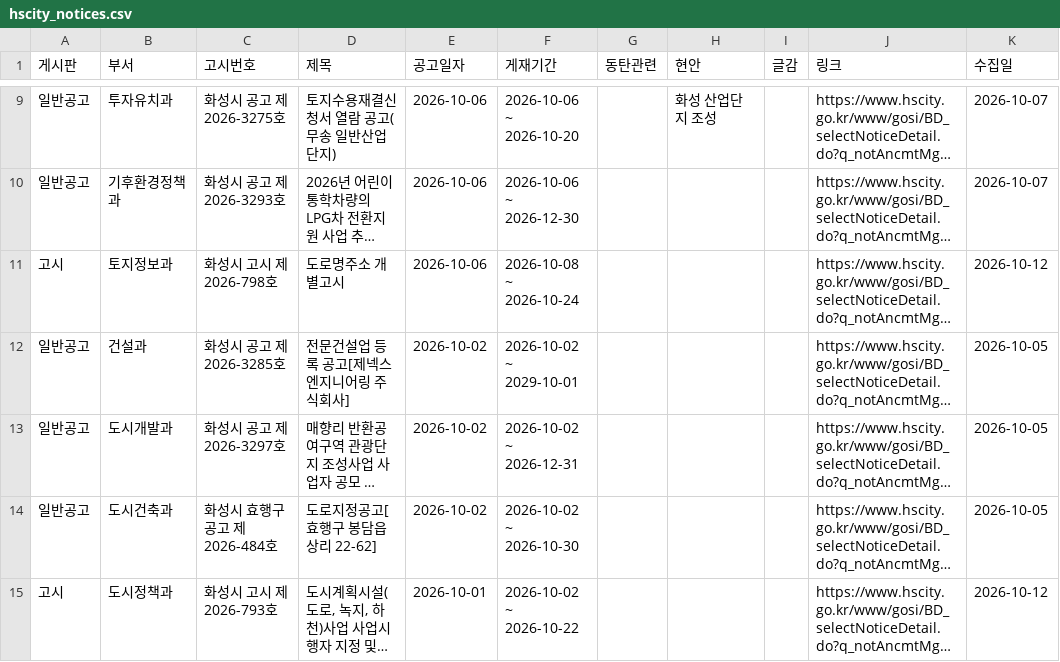
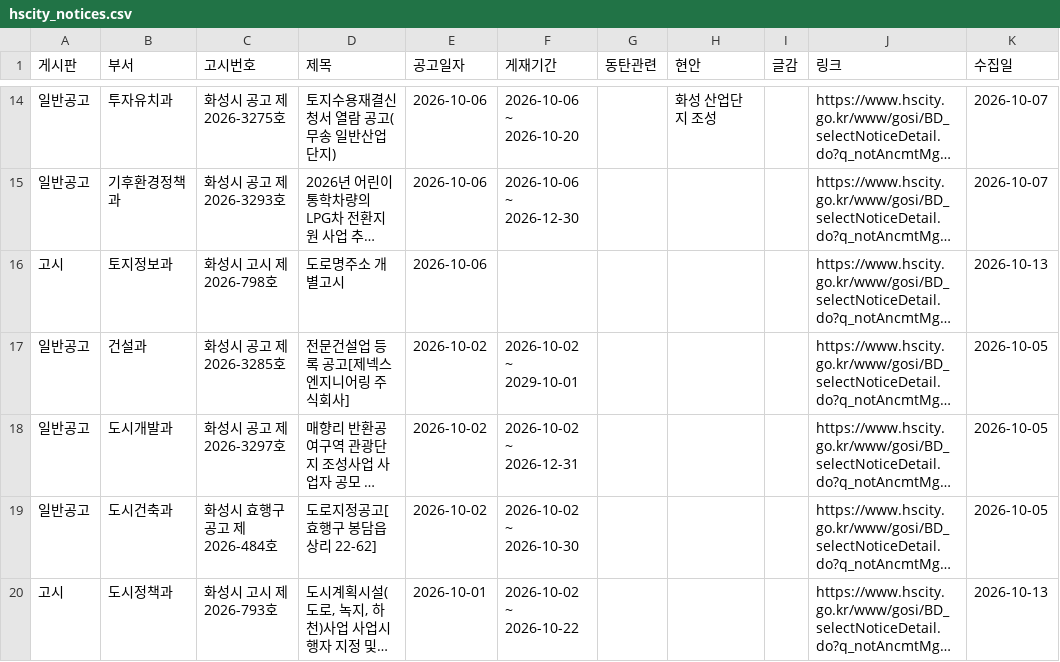
Before and after one commit to jay70park-cyber/jisik-blog-auto, a CSV file: data/hscity_notices.csv, drawn as a sheet; only a part is shown, gaps mark what is left out; long unchanged cells end in …; addresses are those after the commit; the diff covers the shown part only; the diff names each change by its address in the sheet, - before the commit and + after, or states it on an @@ line.

```diff
--- a/data/hscity_notices.csv
+++ b/data/hscity_notices.csv
-F16 (게재기간): 2026-10-08 ~ 2026-10-24
+F16 (게재기간): (empty)
-K16 (수집일): 2026-10-12
+K16 (수집일): 2026-10-13
-K20 (수집일): 2026-10-12
+K20 (수집일): 2026-10-13
```
Also changed, not shown: 5 added rows and 6 edited cells elsewhere in this file, 1 other file.
